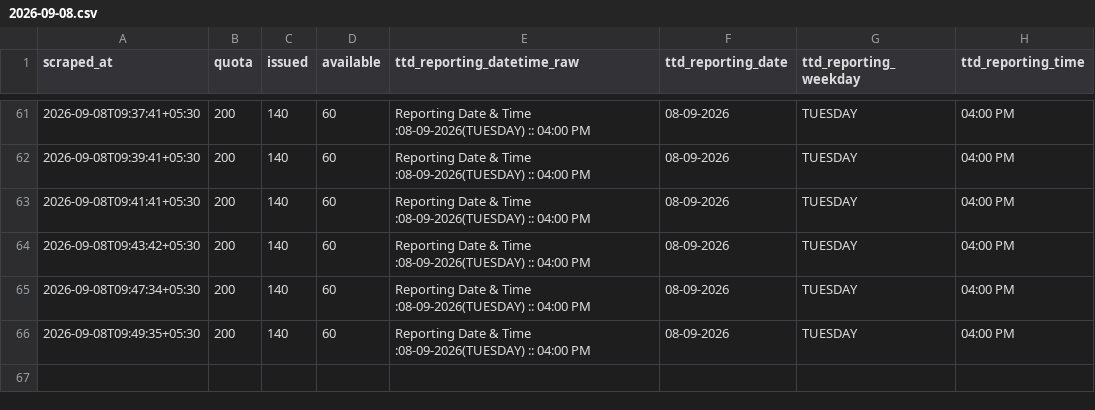
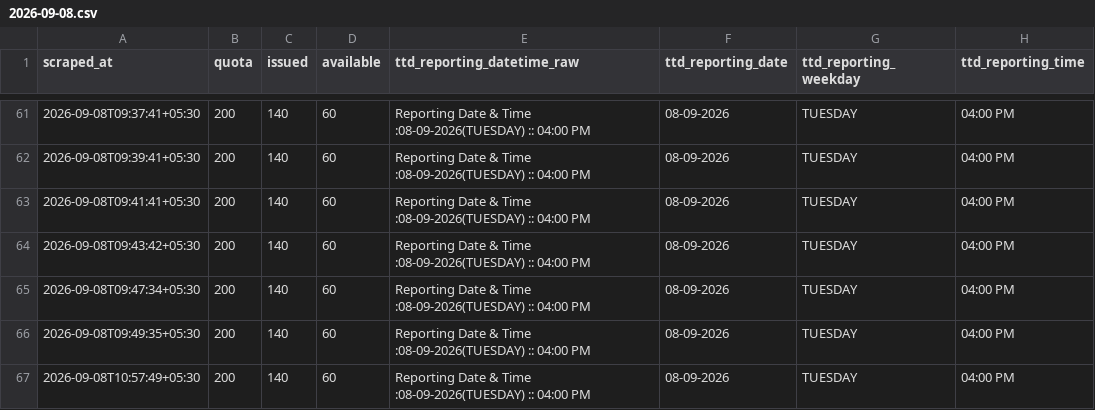
Before and after one commit to vamsikrishnamvk/tirupati-darshan-tracker, a CSV file: data/srivani_airport/2026-09-08.csv, drawn as a sheet; only a part is shown, gaps mark what is left out.

Commit message:
data: merge local 2-min samples (2026-09-08 10:59 IST)

```diff
--- a/data/srivani_airport/2026-09-08.csv
+++ b/data/srivani_airport/2026-09-08.csv
@@ -66 +66,2 @@ scraped_at,quota,issued,available,ttd_reporting_datetime_raw,ttd_reporting_date,
 2026-09-08T09:49:35+05:30,200,140,60,Reporting Date & Time :08-09-2026(TUESDAY) :: 04:00 PM,08-09-2026,TUESDAY,04:00 PM
+2026-09-08T10:57:49+05:30,200,140,60,Reporting Date & Time :08-09-2026(TUESDAY) :: 04:00 PM,08-09-2026,TUESDAY,04:00 PM
```
Also changed, not shown: 1 other file.
